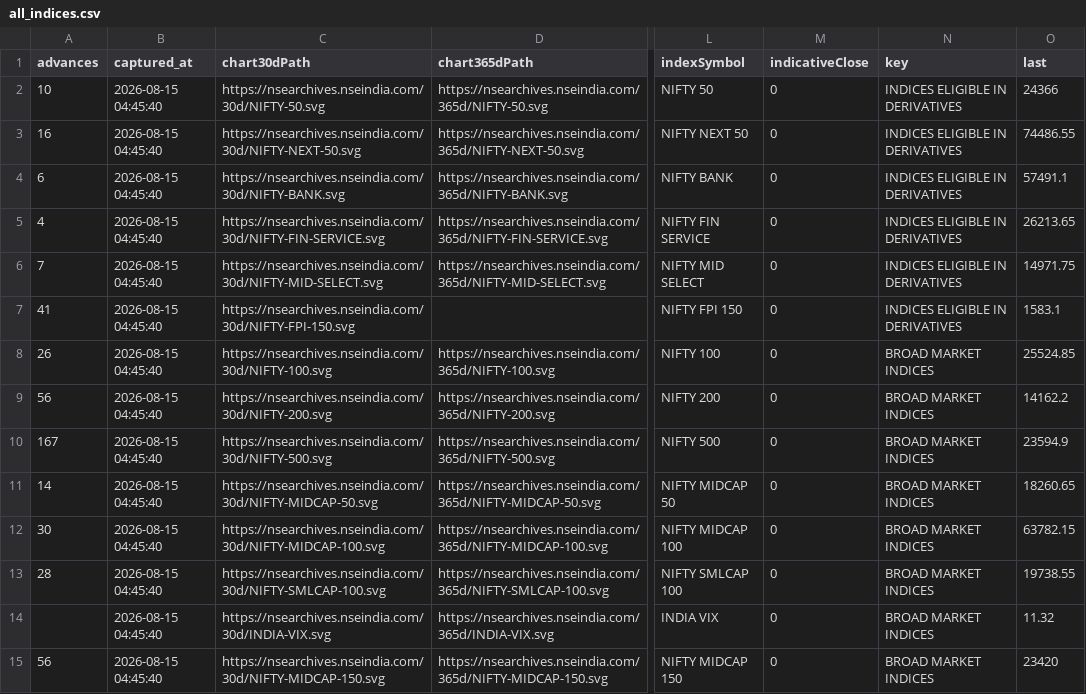
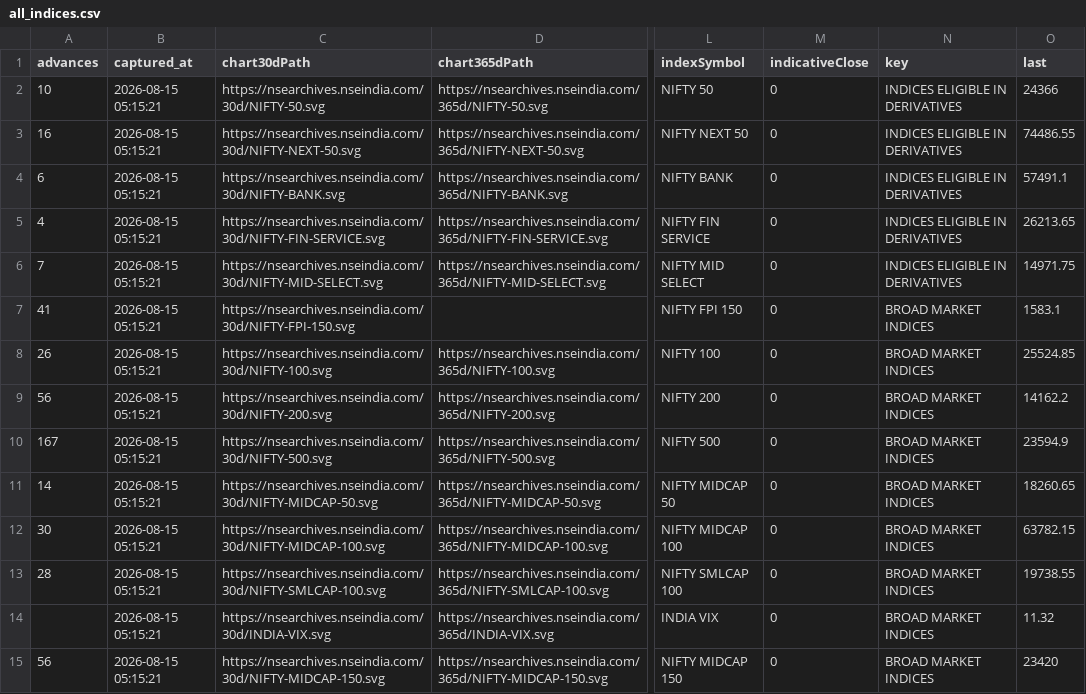
Before and after one commit to AnshulAgrawal04/nifty-defence-tracker, a CSV file: all_indices.csv, drawn as a sheet; only a part is shown, gaps mark what is left out; the diff covers the shown part only; the diff names each change by its address in the sheet, - before the commit and + after, or states it on an @@ line.

```diff
--- a/all_indices.csv
+++ b/all_indices.csv
-B2:B15 (captured_at): 2026-08-15 04:45:40
+B2:B15 (captured_at): 2026-08-15 05:15:21
-N7 (key): INDICES ELIGIBLE IN DERIVATIVES
+N7 (key): BROAD MARKET INDICES
```
Also changed, not shown: 125 edited cells elsewhere in this file, run_log.csv, 1 other file.
